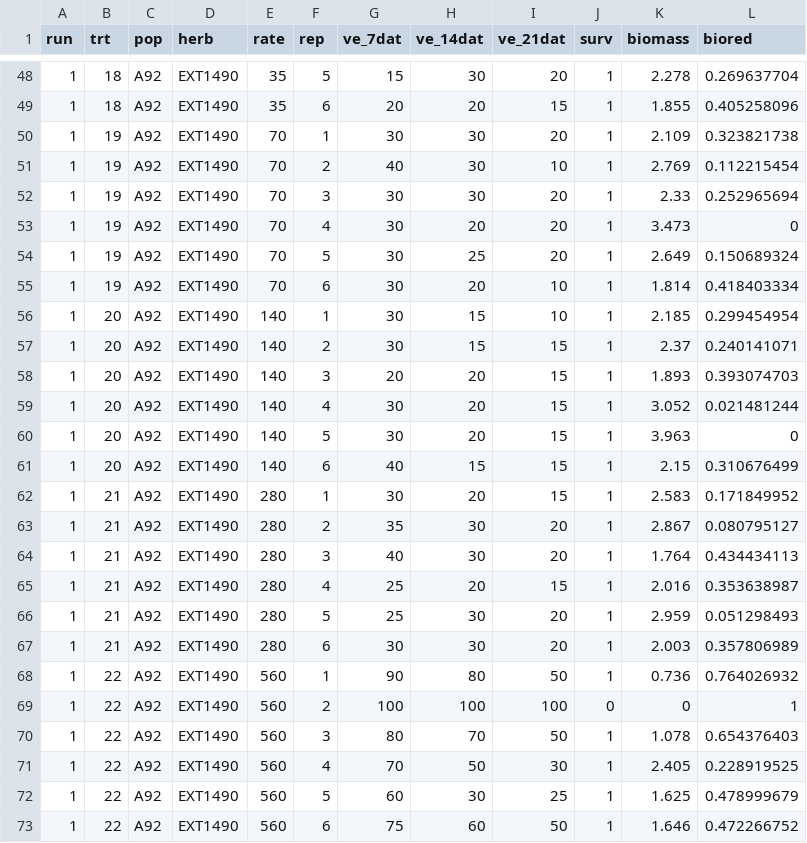
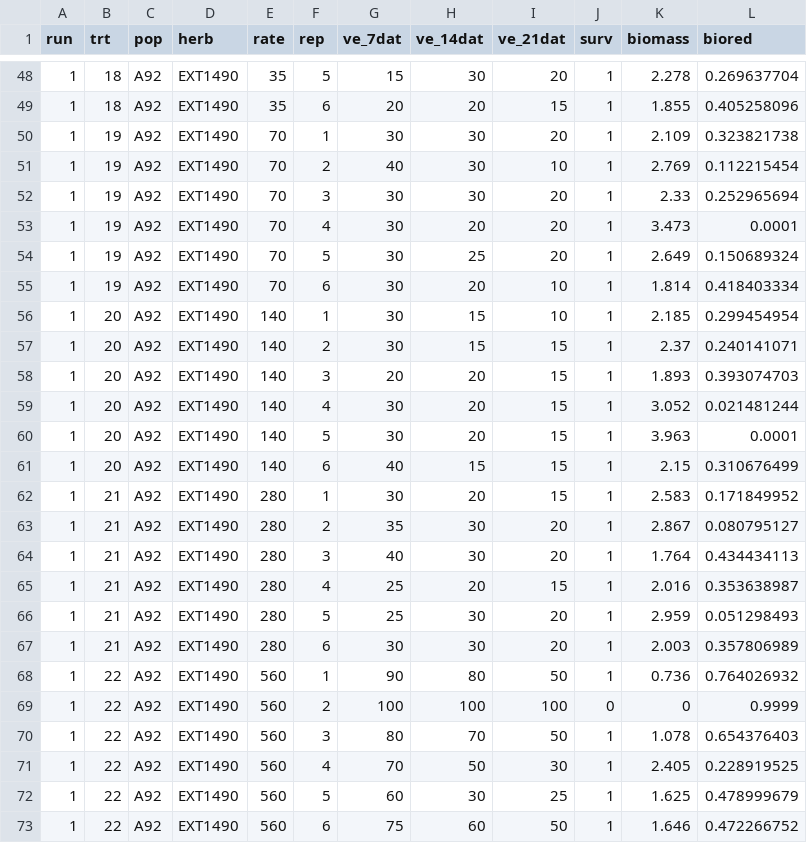
Before and after one commit to Wisc-Weeds/FFaleco, a CSV file: PhD/Exacto/2023/2023-112/A92/Data Sheet_2023-112_A92.csv, drawn as a sheet; only a part is shown, gaps mark what is left out; the diff covers the shown part only.

```diff
--- a/PhD/Exacto/2023/2023-112/A92/Data Sheet_2023-112_A92.csv
+++ b/PhD/Exacto/2023/2023-112/A92/Data Sheet_2023-112_A92.csv
@@ -52,3 +52,3 @@ run,trt,pop,herb,rate,rep,ve_7dat,ve_14dat,ve_21dat,surv,biomass,biored
 1,19,A92,EXT1490,70,3,30,30,20,1,2.33,0.252965694
-1,19,A92,EXT1490,70,4,30,20,20,1,3.473,0
+1,19,A92,EXT1490,70,4,30,20,20,1,3.473,0.0001
 1,19,A92,EXT1490,70,5,30,25,20,1,2.649,0.150689324
@@ -59,3 +59,3 @@ run,trt,pop,herb,rate,rep,ve_7dat,ve_14dat,ve_21dat,surv,biomass,biored
 1,20,A92,EXT1490,140,4,30,20,15,1,3.052,0.021481244
-1,20,A92,EXT1490,140,5,30,20,15,1,3.963,0
+1,20,A92,EXT1490,140,5,30,20,15,1,3.963,0.0001
 1,20,A92,EXT1490,140,6,40,15,15,1,2.15,0.310676499
@@ -68,3 +68,3 @@ run,trt,pop,herb,rate,rep,ve_7dat,ve_14dat,ve_21dat,surv,biomass,biored
 1,22,A92,EXT1490,560,1,90,80,50,1,0.736,0.764026932
-1,22,A92,EXT1490,560,2,100,100,100,0,0,1
+1,22,A92,EXT1490,560,2,100,100,100,0,0,0.9999
 1,22,A92,EXT1490,560,3,80,70,50,1,1.078,0.654376403
```
Also changed, not shown: 10 edited cells elsewhere in this file, 3 other files.
